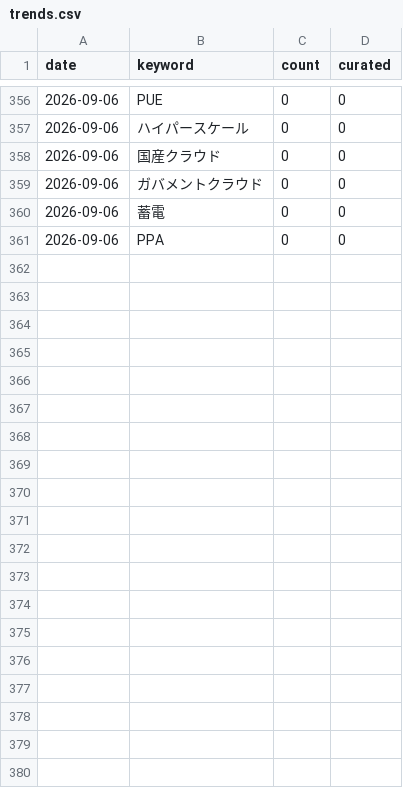
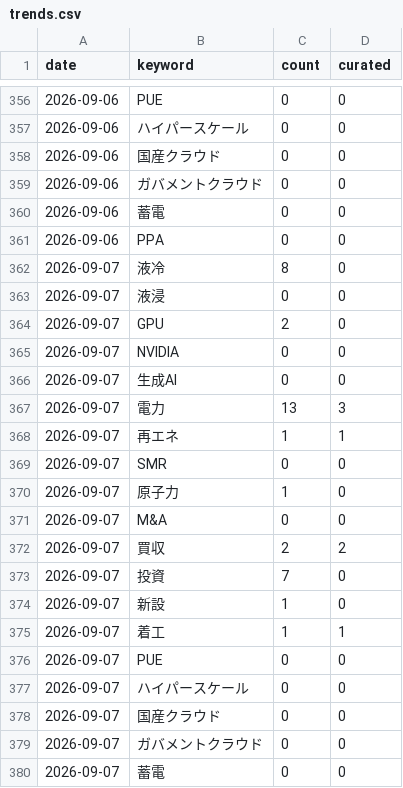
Before and after one commit to kobagunnsou-eng/dc-trend-jp, a CSV file: tools/news-collector/data/trends.csv, drawn as a sheet; only a part is shown, gaps mark what is left out; the diff covers the shown part only; the diff names each change by its address in the sheet, - before the commit and + after, or states it on an @@ line.

```diff
--- a/tools/news-collector/data/trends.csv
+++ b/tools/news-collector/data/trends.csv
+row 362: 2026-09-07 | 液冷 | 8 | 0
+row 363: 2026-09-07 | 液浸 | 0 | 0
+row 364: 2026-09-07 | GPU | 2 | 0
+row 365: 2026-09-07 | NVIDIA | 0 | 0
+row 366: 2026-09-07 | 生成AI | 0 | 0
+row 367: 2026-09-07 | 電力 | 13 | 3
+row 368: 2026-09-07 | 再エネ | 1 | 1
+row 369: 2026-09-07 | SMR | 0 | 0
+row 370: 2026-09-07 | 原子力 | 1 | 0
+row 371: 2026-09-07 | M&A | 0 | 0
+row 372: 2026-09-07 | 買収 | 2 | 2
+row 373: 2026-09-07 | 投資 | 7 | 0
+row 374: 2026-09-07 | 新設 | 1 | 0
+row 375: 2026-09-07 | 着工 | 1 | 1
+row 376: 2026-09-07 | PUE | 0 | 0
+row 377: 2026-09-07 | ハイパースケール | 0 | 0
+row 378: 2026-09-07 | 国産クラウド | 0 | 0
+row 379: 2026-09-07 | ガバメントクラウド | 0 | 0
+row 380: 2026-09-07 | 蓄電 | 0 | 0
```
Also changed, not shown: 21 added rows elsewhere in this file, 8 other files.
